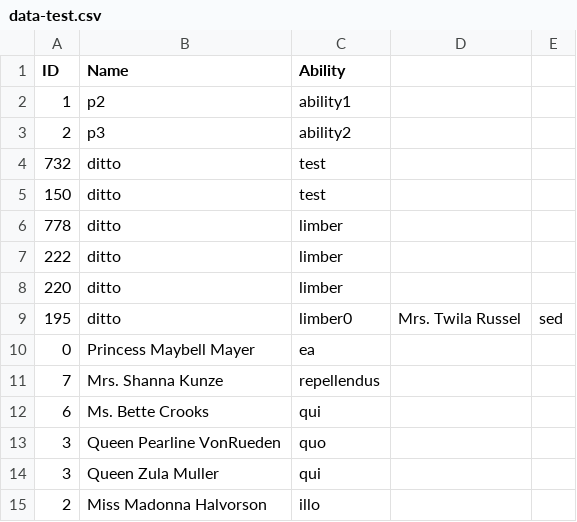
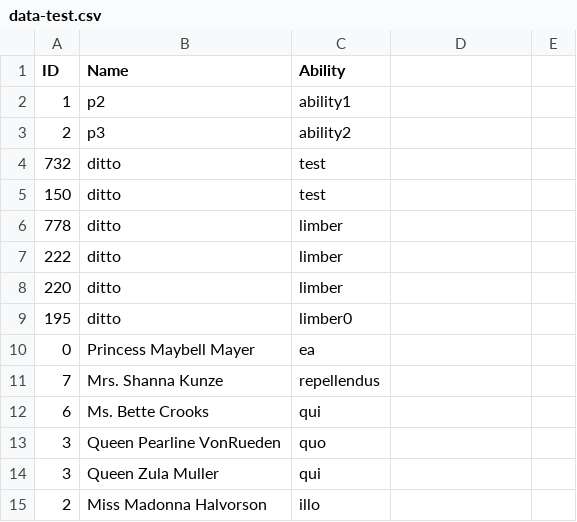
Before and after one commit to wmaldonadoc/academy-go-q42021, a CSV file: infrastructure/datastore/data-test.csv, drawn as a sheet.

Commit message:
refactor(*): unit tests & HTTP client file

```diff
--- a/infrastructure/datastore/data-test.csv
+++ b/infrastructure/datastore/data-test.csv
@@ -8,3 +8,3 @@ ID,Name,Ability
 220,ditto,limber
-195,ditto,limber0,Mrs. Twila Russel,sed
+195,ditto,limber0
 0,Princess Maybell Mayer,ea
```
Also changed, not shown: 10 other files.
